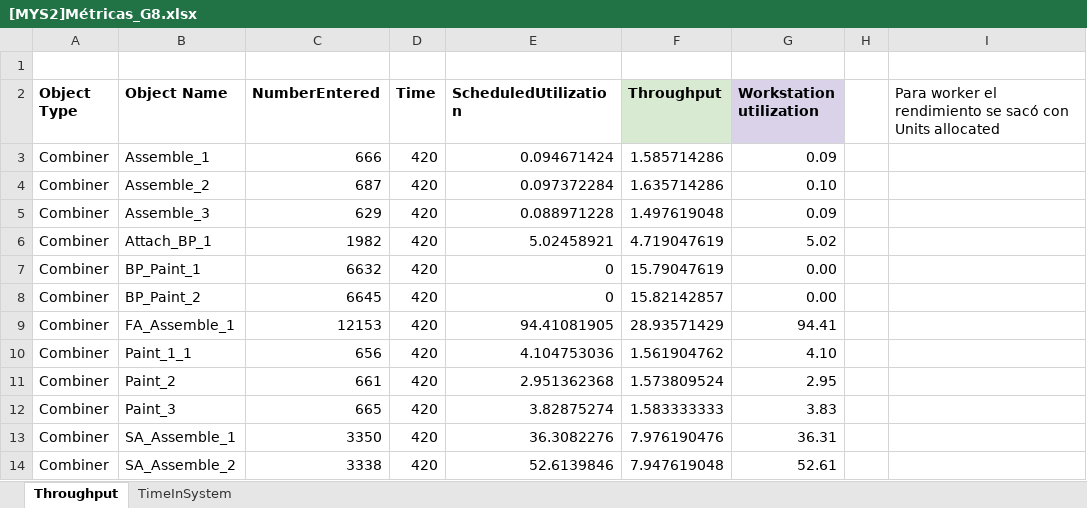
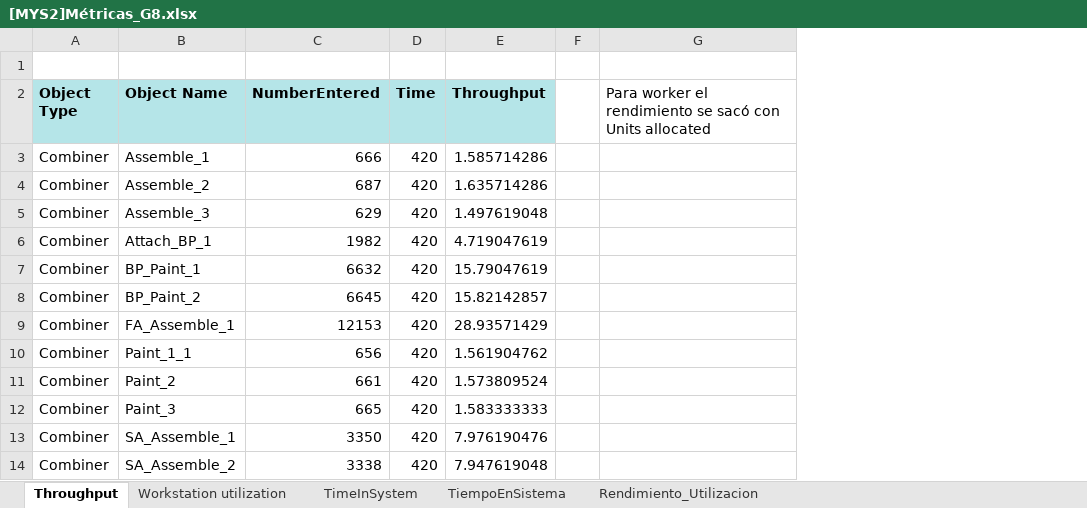
Before and after one commit to LuisAlfonsoMelgarArizpe/MYS2_Proyecto_G8, an Excel workbook: Fase 3/Metricas/[MYS2]Métricas_G8.xlsx, sheet Throughput, drawn as a sheet; only a part is shown; values as stored, in another font and other column widths than the file's, no borders; charts and pictures not drawn; removed rows and columns are numbered as before the commit, all else as after; the diff names each change by its address in the sheet, - before the commit and + after, or states it on an @@ line.

```diff
--- a/Fase 3/Metricas/[MYS2]Métricas_G8.xlsx (sheet Throughput)
+++ b/Fase 3/Metricas/[MYS2]Métricas_G8.xlsx (sheet Throughput)
+sheet tab: Workstation utilization
+sheet tab: TiempoEnSistema
+sheet tab: Rendimiento_Utilizacion
-column E (ScheduledUtilization), rows 3-14: 0.094671424 | 0.097372284 | 0.088971228 | 5.02458921 | 0 | 0 | 94.41081905 | 4.104753036 | 2.951362368 | 3.82875274 | 36.3082276 | 52.6139846
-column G (Workstation utilization), rows 3-14: 0.09 | 0.10 | 0.09 | 5.02 | 0.00 | 0.00 | 94.41 | 4.10 | 2.95 | 3.83 | 36.31 | 52.61
-A2:D2 fill: none
+A2:D2 fill: #B5E5E8
-E2 fill: #D9EAD3
+E2 fill: #B5E5E8
```
Also changed, not shown: sheet TimeInSystem, charts or pictures.
